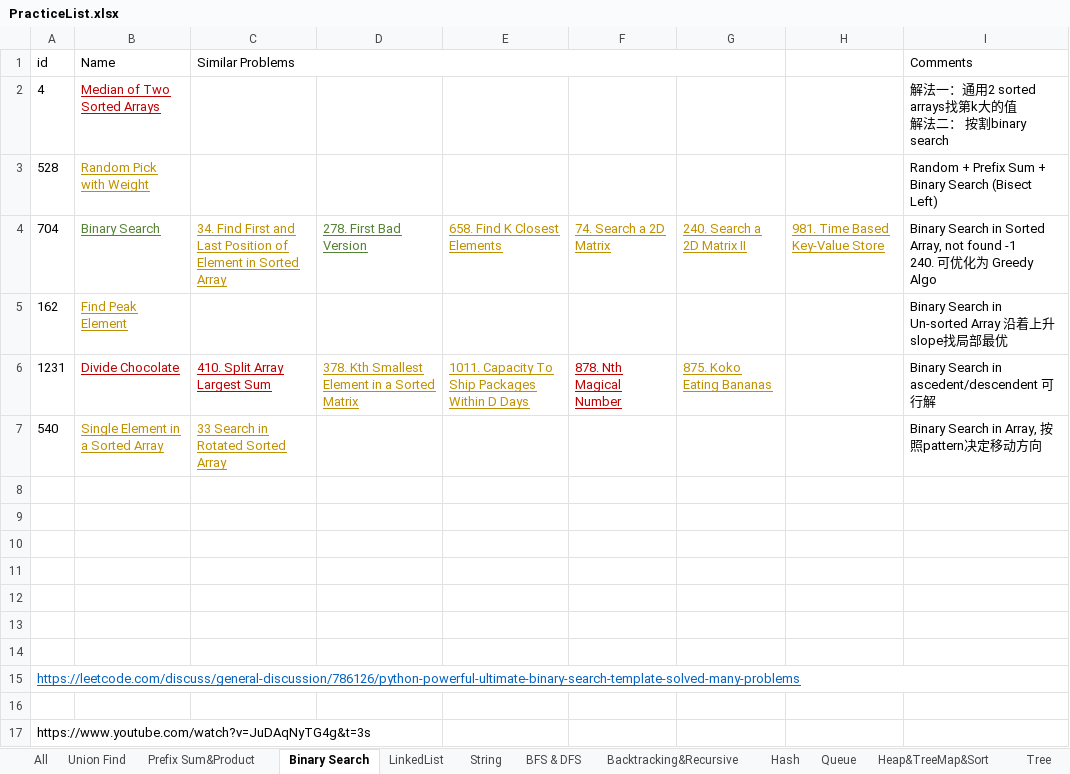
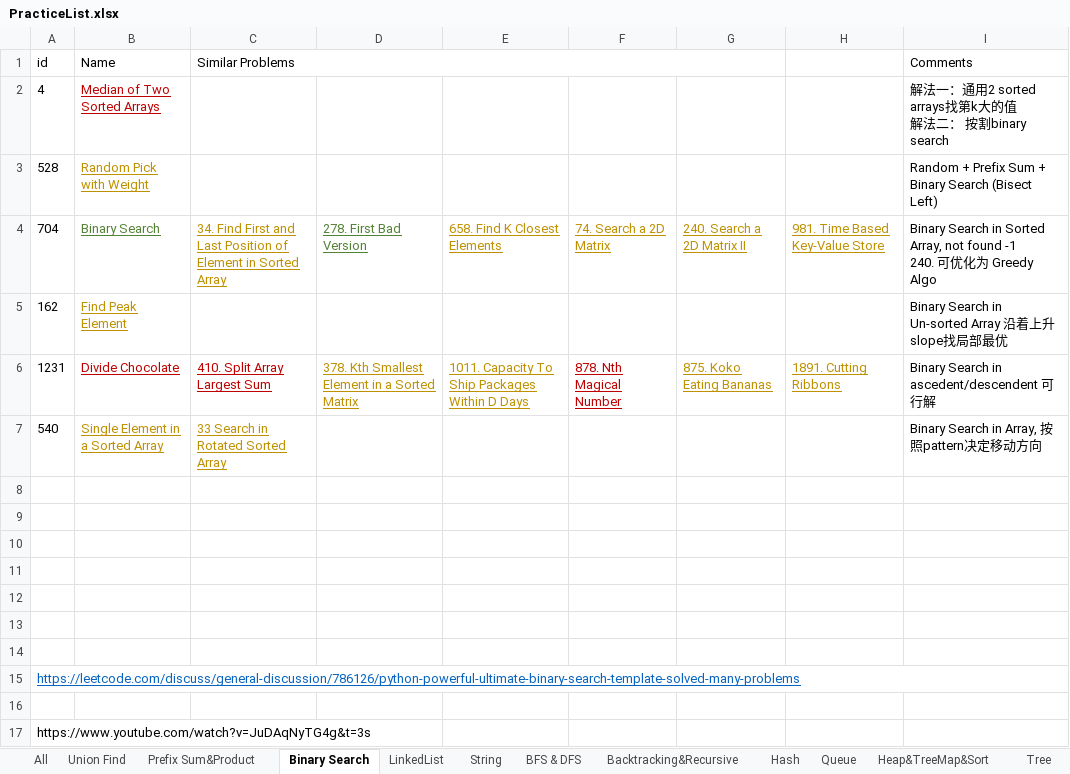
Before and after one commit to LiXieLabs/codingpractice, an Excel workbook: PracticeList.xlsx, sheet Binary Search, drawn as a sheet; values as stored, in another font and other column widths than the file's, no borders; the diff names each change by its address in the sheet, - before the commit and + after, or states it on an @@ line.

Commit message:
practice 2023Jan25

```diff
--- a/PracticeList.xlsx (sheet Binary Search)
+++ b/PracticeList.xlsx (sheet Binary Search)
-H6: (empty)
+H6: 1891. Cutting Ribbons
```
Also changed, not shown: sheet All, 1 other file.
